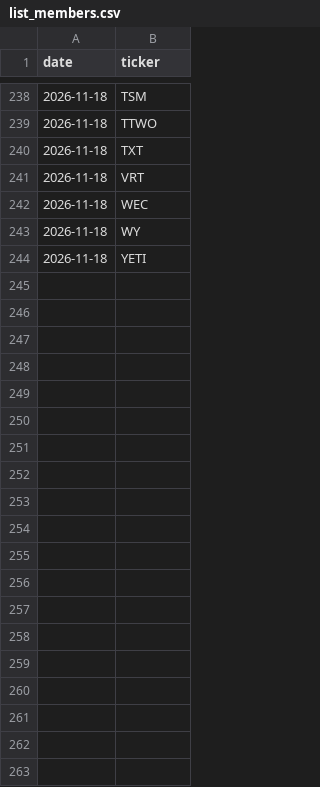
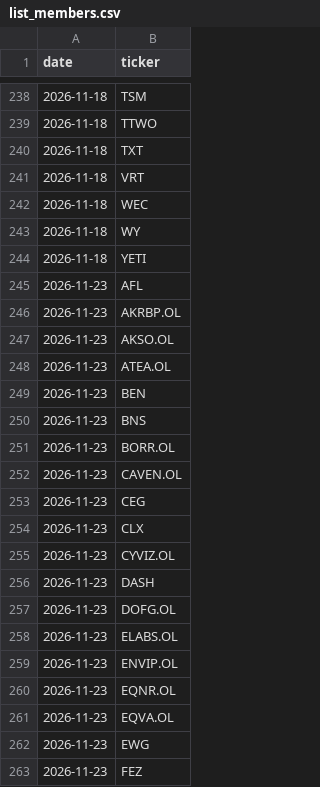
Before and after one commit to Feelwet/signal-tool, a CSV file: logs/list_members.csv, drawn as a sheet; only a part is shown, gaps mark what is left out; the diff covers the shown part only; the diff names each change by its address in the sheet, - before the commit and + after, or states it on an @@ line.

```diff
--- a/logs/list_members.csv
+++ b/logs/list_members.csv
+row 245: 2026-11-23 | AFL
+row 246: 2026-11-23 | AKRBP.OL
+row 247: 2026-11-23 | AKSO.OL
+row 248: 2026-11-23 | ATEA.OL
+row 249: 2026-11-23 | BEN
+row 250: 2026-11-23 | BNS
+row 251: 2026-11-23 | BORR.OL
+row 252: 2026-11-23 | CAVEN.OL
+row 253: 2026-11-23 | CEG
+row 254: 2026-11-23 | CLX
+row 255: 2026-11-23 | CYVIZ.OL
+row 256: 2026-11-23 | DASH
+row 257: 2026-11-23 | DOFG.OL
+row 258: 2026-11-23 | ELABS.OL
+row 259: 2026-11-23 | ENVIP.OL
+row 260: 2026-11-23 | EQNR.OL
+row 261: 2026-11-23 | EQVA.OL
+row 262: 2026-11-23 | EWG
+row 263: 2026-11-23 | FEZ
```
Also changed, not shown: 42 added rows elsewhere in this file, logs/categories.csv, logs/learn_exits.csv, 19 other files.
